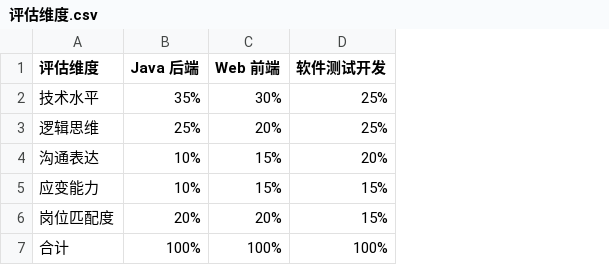
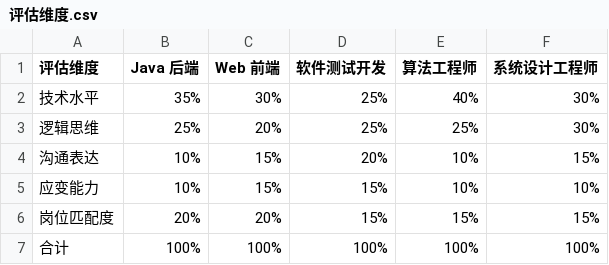
Before and after one commit to yangziyue-c/ai-interview-system, a CSV file: 评估维度.csv, drawn as a sheet; the diff names each change by its address in the sheet, - before the commit and + after, or states it on an @@ line.

```diff
--- a/评估维度.csv
+++ b/评估维度.csv
+column E (算法工程师), rows 2-7: 40% | 25% | 10% | 10% | 15% | 100%
+column F (系统设计工程师), rows 2-7: 30% | 30% | 15% | 10% | 15% | 100%
```
Also changed, not shown: 50 other files.
